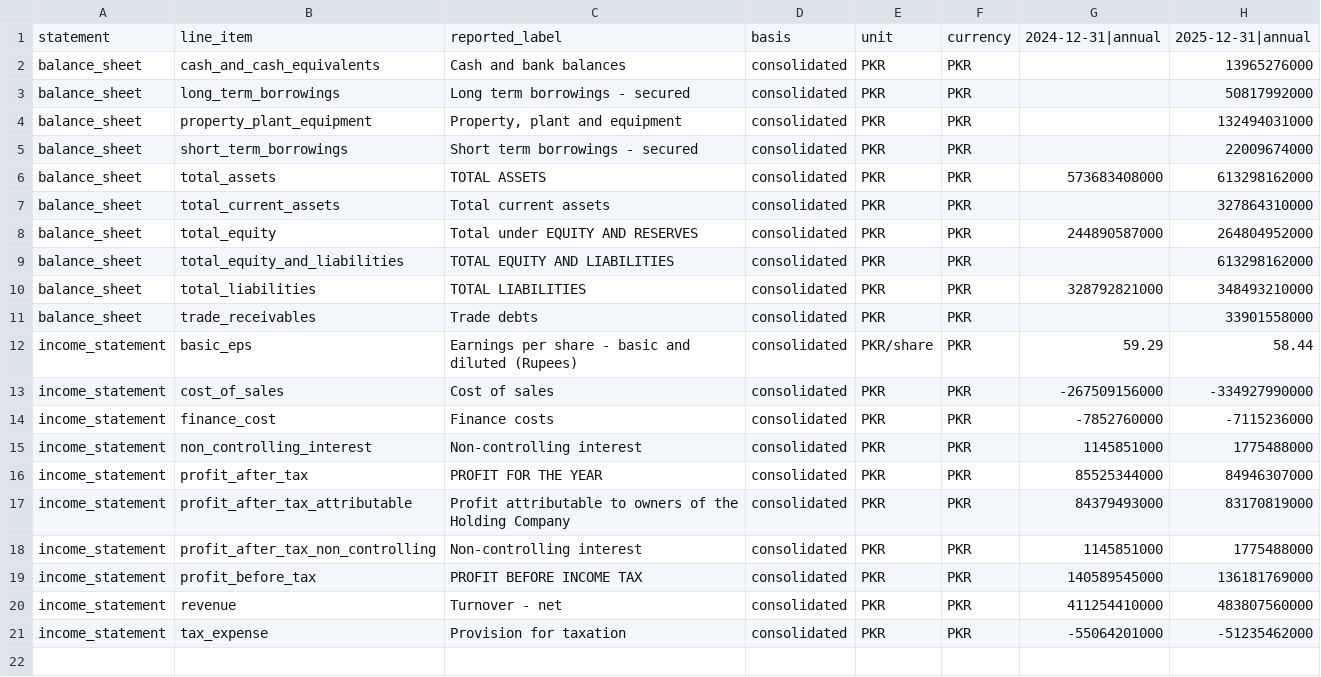
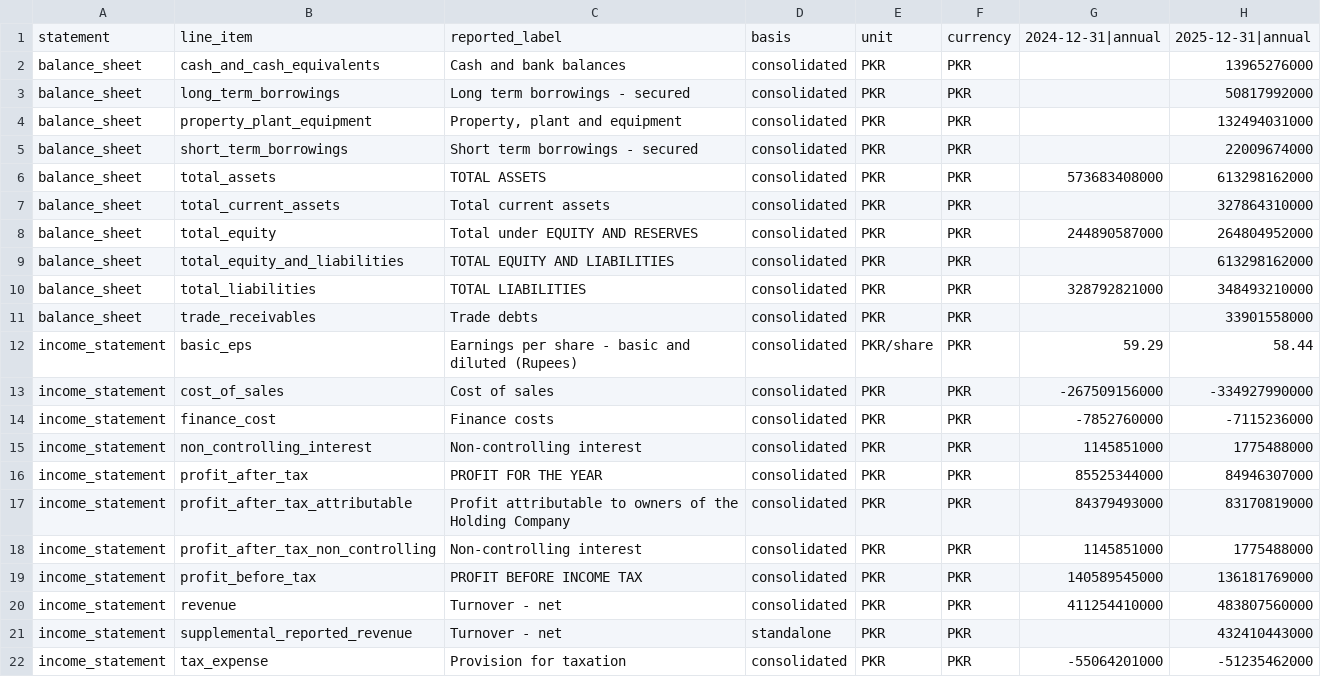
Before and after one commit to wasayijaz/psx-financials, a CSV file: FFC/annual.csv, drawn as a sheet; the diff names each change by its address in the sheet, - before the commit and + after, or states it on an @@ line.

```diff
--- a/FFC/annual.csv
+++ b/FFC/annual.csv
+row 21: income_statement | supplemental_reported_revenue | Turnover - net | standalone | PKR | PKR |  | 432410443000
```
Also changed, not shown: BOP/annual.csv, HUBC/annual.csv, 33 other files.
